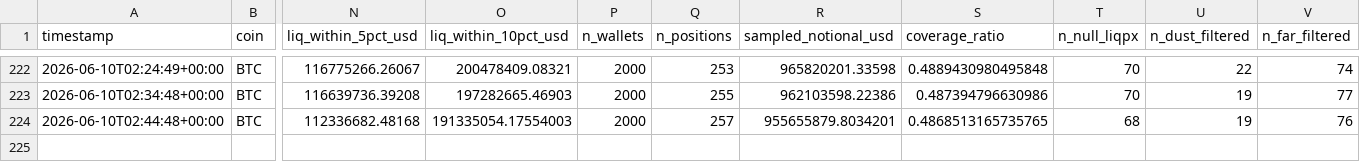
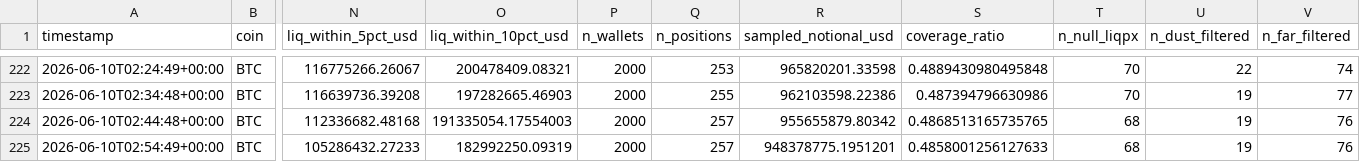
Before and after one commit to javiAI/faro-liquidation-pressure-map, a CSV file: data/metrics_history.csv, drawn as a sheet; only a part is shown, gaps mark what is left out; rows hold the shown columns only; the diff names each change by its address in the sheet, - before the commit and + after, or states it on an @@ line.

```diff
--- a/data/metrics_history.csv
+++ b/data/metrics_history.csv
-R224 (sampled_notional_usd): 955655879.8034201
+R224 (sampled_notional_usd): 955655879.80342
+row 225: 2026-06-10T02:54:49+00:00 | BTC | 105286432.27233 | 182992250.09319 | 2000 | 257 | 948378775.1951201 | 0.4858001256127633 | 68 | 19 | 76
```
Also changed, not shown: 5 other files.
